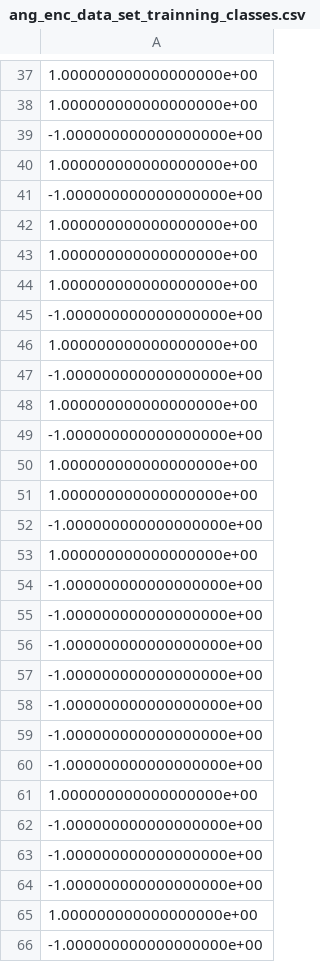
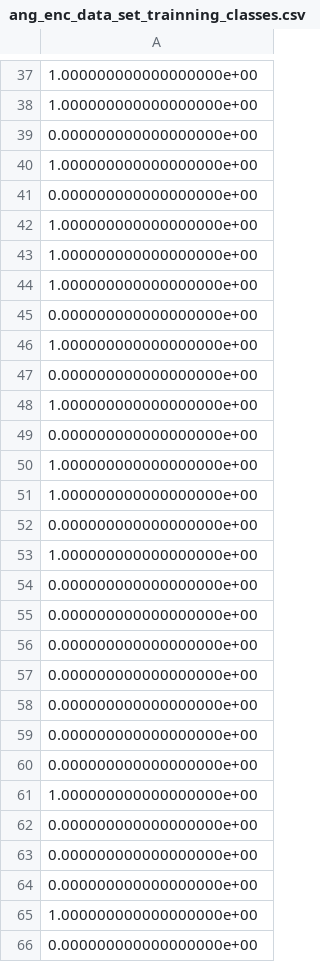
Before and after one commit to mArcio-Lmano/Ciencia-de-Dados-Quant-2121, a CSV file: Encode_data/ang_enc_data_set_trainning_classes.csv, drawn as a sheet; only a part is shown, gaps mark what is left out; the diff covers the shown part only.

```diff
--- a/Encode_data/ang_enc_data_set_trainning_classes.csv
+++ b/Encode_data/ang_enc_data_set_trainning_classes.csv
@@ -38,5 +38,5 @@
 1.000000000000000000e+00
--1.000000000000000000e+00
+0.000000000000000000e+00
 1.000000000000000000e+00
--1.000000000000000000e+00
+0.000000000000000000e+00
 1.000000000000000000e+00
@@ -44,23 +44,23 @@
 1.000000000000000000e+00
--1.000000000000000000e+00
+0.000000000000000000e+00
 1.000000000000000000e+00
--1.000000000000000000e+00
+0.000000000000000000e+00
 1.000000000000000000e+00
--1.000000000000000000e+00
+0.000000000000000000e+00
 1.000000000000000000e+00
 1.000000000000000000e+00
--1.000000000000000000e+00
+0.000000000000000000e+00
 1.000000000000000000e+00
--1.000000000000000000e+00
--1.000000000000000000e+00
--1.000000000000000000e+00
--1.000000000000000000e+00
--1.000000000000000000e+00
--1.000000000000000000e+00
--1.000000000000000000e+00
+0.000000000000000000e+00
+0.000000000000000000e+00
+0.000000000000000000e+00
+0.000000000000000000e+00
+0.000000000000000000e+00
+0.000000000000000000e+00
+0.000000000000000000e+00
 1.000000000000000000e+00
--1.000000000000000000e+00
--1.000000000000000000e+00
--1.000000000000000000e+00
+0.000000000000000000e+00
+0.000000000000000000e+00
+0.000000000000000000e+00
 1.000000000000000000e+00
--1.000000000000000000e+00
+0.000000000000000000e+00
```
Also changed, not shown: 23 edited cells elsewhere in this file, Encode_data/amp_enc_data_set_test_classes.csv, Encode_data/amp_enc_data_set_trainning_classes.csv, 8 other files.
